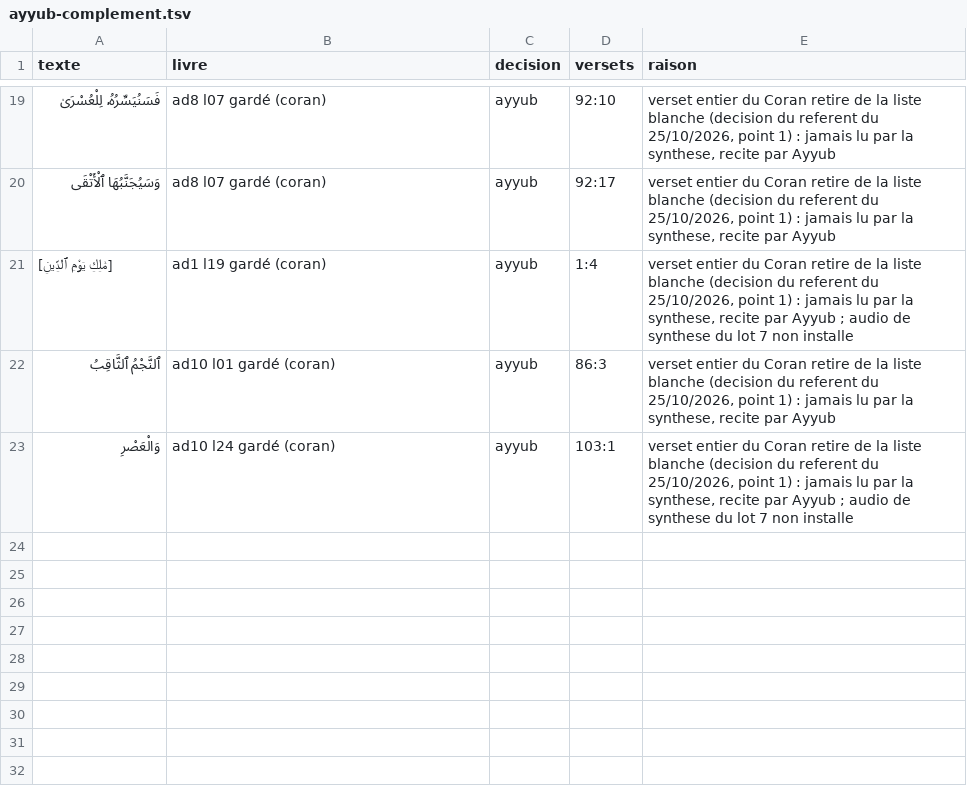
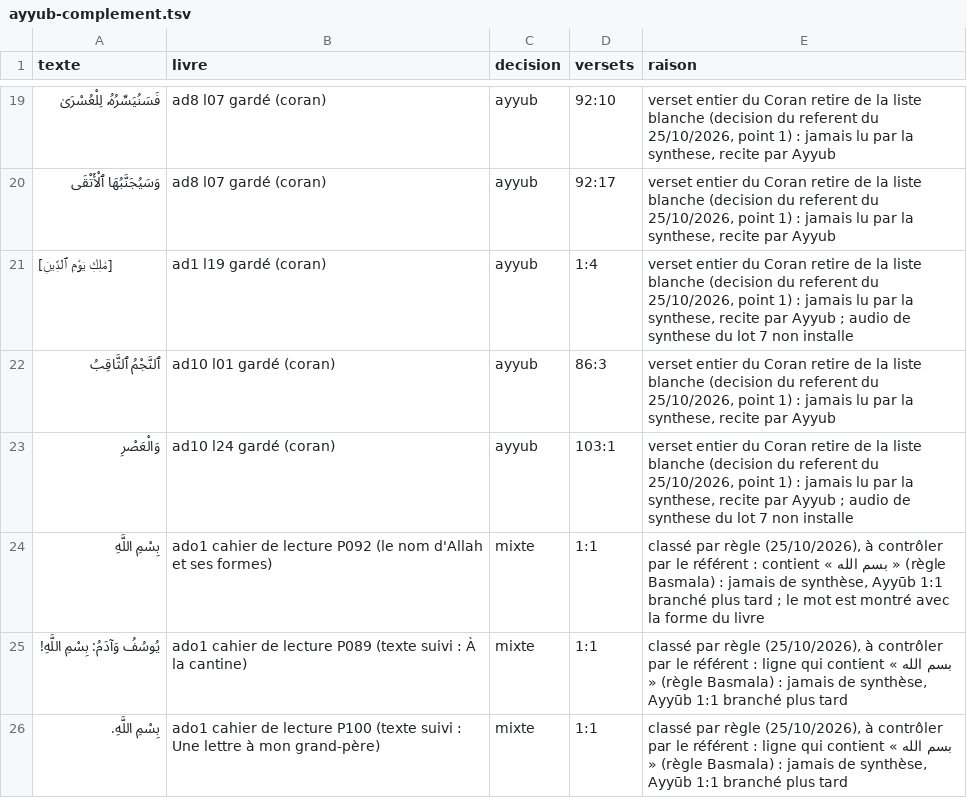
Before and after one commit to awform/awzid, a TSV file: packages/content/data/zero-muet/ayyub-complement.tsv, drawn as a sheet; only a part is shown, gaps mark what is left out.

```diff
--- a/packages/content/data/zero-muet/ayyub-complement.tsv
+++ b/packages/content/data/zero-muet/ayyub-complement.tsv
@@ -23 +23,4 @@ texte	livre	decision	versets	raison
 وَالْعَصْرِ	ad10 l24 gardé (coran)	ayyub	103:1	verset entier du Coran retire de la liste blanche (decision du referent du 25/10/2026, point 1) : jamais lu par la synthese, recite par Ayyub ; audio de synthese du lot 7 non installe
+بِسْمِ اللَّهِ	ado1 cahier de lecture P092 (le nom d'Allah et ses formes)	mixte	1:1	classé par règle (25/10/2026), à contrôler par le référent : contient « بسم الله » (règle Basmala) : jamais de synthèse, Ayyūb 1:1 branché plus tard ; le mot est montré avec la forme du livre
+يُوسُفُ وَآدَمُ: بِسْمِ اللَّهِ!	ado1 cahier de lecture P089 (texte suivi : À la cantine)	mixte	1:1	classé par règle (25/10/2026), à contrôler par le référent : ligne qui contient « بسم الله » (règle Basmala) : jamais de synthèse, Ayyūb 1:1 branché plus tard
+بِسْمِ اللَّهِ.	ado1 cahier de lecture P100 (texte suivi : Une lettre à mon grand-père)	mixte	1:1	classé par règle (25/10/2026), à contrôler par le référent : ligne qui contient « بسم الله » (règle Basmala) : jamais de synthèse, Ayyūb 1:1 branché plus tard
```
Also changed, not shown: 38 other files.
